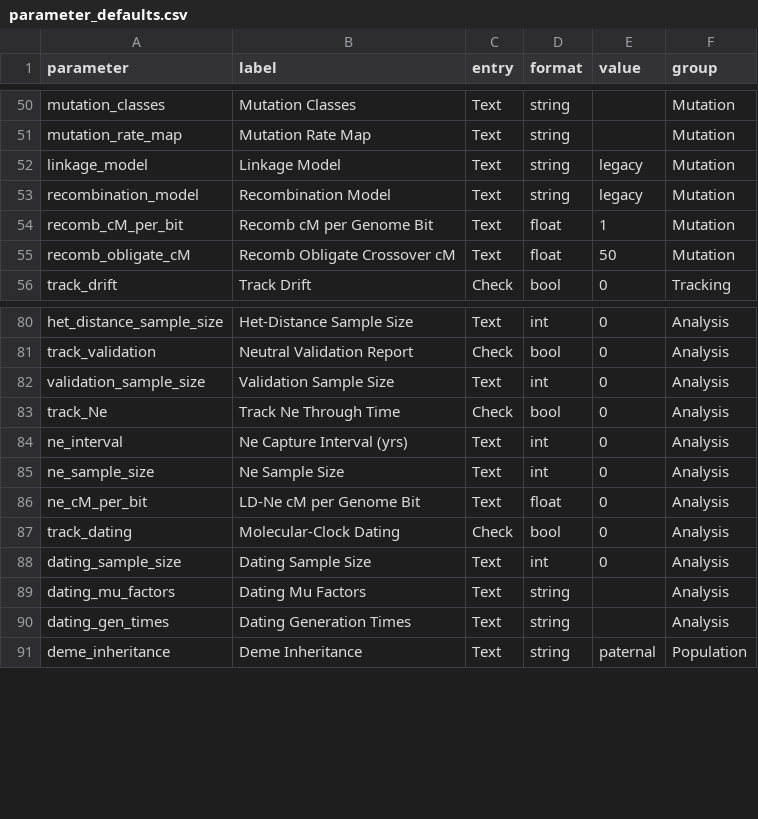
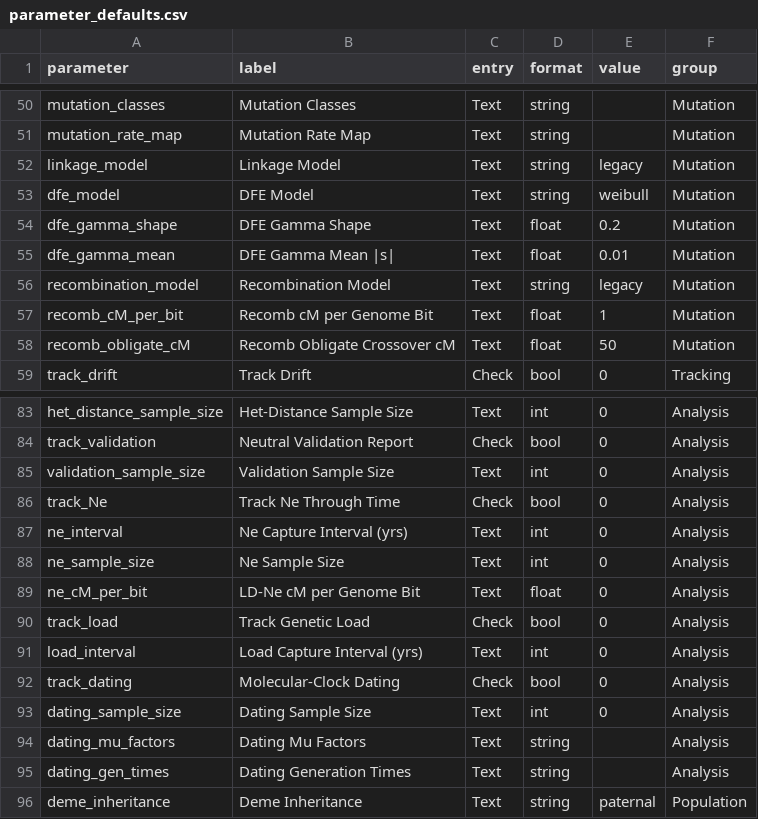
Before and after one commit to cmiteam/DRIFT, a CSV file: static/parameter_defaults.csv, drawn as a sheet; only a part is shown, gaps mark what is left out; the diff names each change by its address in the sheet, - before the commit and + after, or states it on an @@ line.

```diff
--- a/static/parameter_defaults.csv
+++ b/static/parameter_defaults.csv
+row 53: dfe_model | DFE Model | Text | string | weibull | Mutation
+row 54: dfe_gamma_shape | DFE Gamma Shape | Text | float | 0.2 | Mutation
+row 55: dfe_gamma_mean | DFE Gamma Mean |s| | Text | float | 0.01 | Mutation
+row 90: track_load | Track Genetic Load | Check | bool | 0 | Analysis
+row 91: load_interval | Load Capture Interval (yrs) | Text | int | 0 | Analysis
```
Also changed, not shown: 11 other files.
